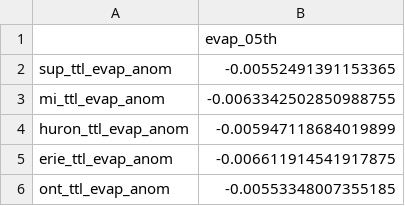
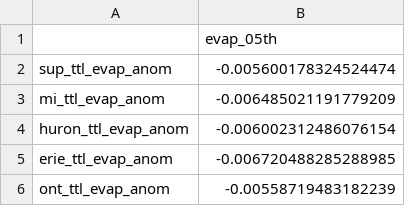
Before and after one commit to DaniJonesOcean/etc-impacts-great-lakes, a CSV file: processed/evap_extreme_thresholds.csv, drawn as a sheet.

```diff
--- a/processed/evap_extreme_thresholds.csv
+++ b/processed/evap_extreme_thresholds.csv
@@ -1,6 +1,6 @@
 ,evap_05th
-sup_ttl_evap_anom,-0.00552491391153365
-mi_ttl_evap_anom,-0.0063342502850988755
-huron_ttl_evap_anom,-0.005947118684019899
-erie_ttl_evap_anom,-0.006611914541917875
-ont_ttl_evap_anom,-0.00553348007355185
+sup_ttl_evap_anom,-0.005600178324524474
+mi_ttl_evap_anom,-0.006485021191779209
+huron_ttl_evap_anom,-0.006002312486076154
+erie_ttl_evap_anom,-0.006720488285288985
+ont_ttl_evap_anom,-0.00558719483182239
```
Also changed, not shown: processed/rr_df_all_seasons.csv, processed/rr_df_by_season.csv, 25 other files.
